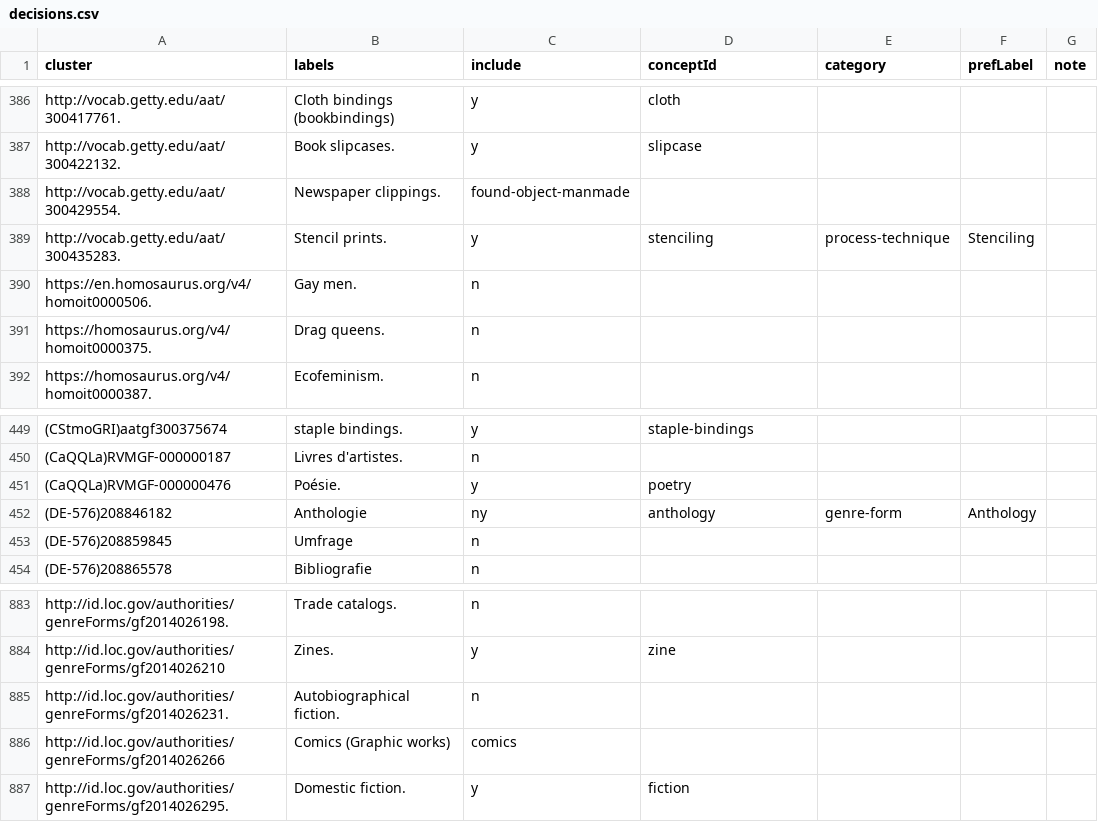
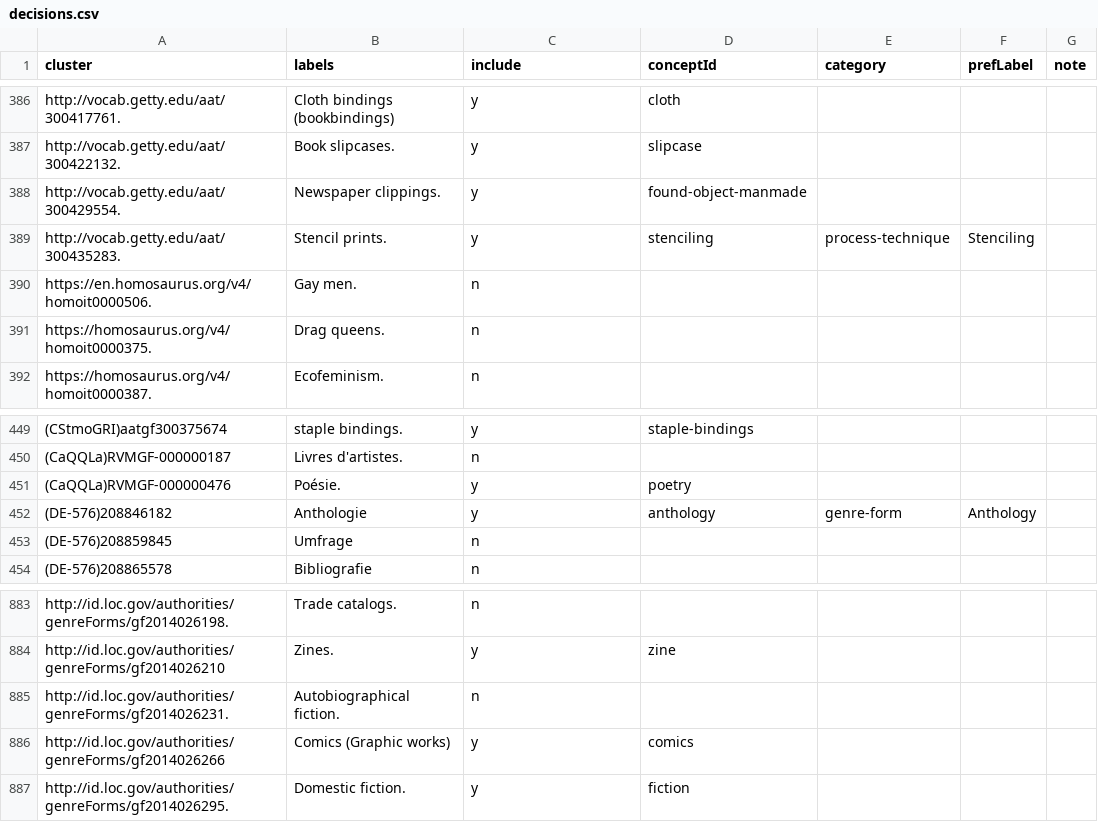
Before and after one commit to dkglab/artists-books, a CSV file: sources/construction/decisions.csv, drawn as a sheet; only a part is shown, gaps mark what is left out; the diff names each change by its address in the sheet, - before the commit and + after, or states it on an @@ line.

```diff
--- a/sources/construction/decisions.csv
+++ b/sources/construction/decisions.csv
-C388 (include): found-object-manmade
+C388 (include): y
-D388 (conceptId): (empty)
+D388 (conceptId): found-object-manmade
-C452 (include): ny
+C452 (include): y
-C886 (include): comics
+C886 (include): y
-D886 (conceptId): (empty)
+D886 (conceptId): comics
```
